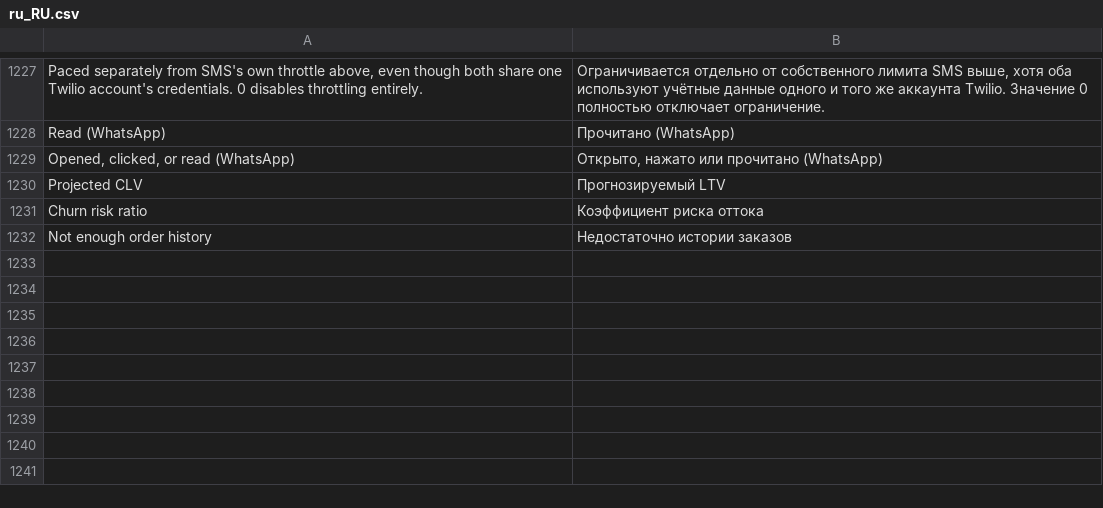
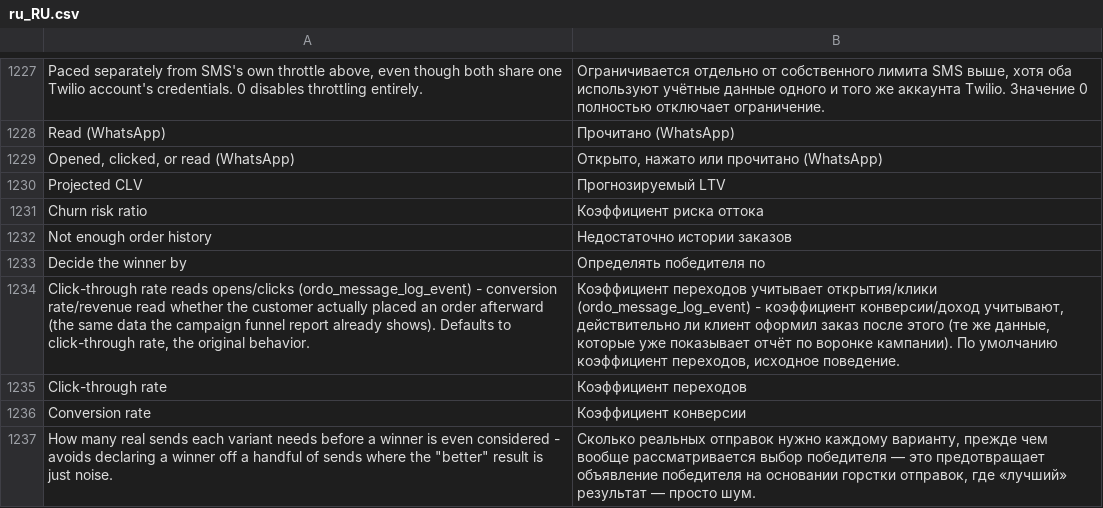
Before and after one commit to michalper/ordo, a CSV file: i18n/ru_RU.csv, drawn as a sheet; only a part is shown, gaps mark what is left out; the diff names each change by its address in the sheet, - before the commit and + after, or states it on an @@ line.

```diff
--- a/i18n/ru_RU.csv
+++ b/i18n/ru_RU.csv
+row 1233: Decide the winner by | Определять победителя по
+row 1234: Click-through rate reads opens/clicks (ordo_message_log_event) - conversion rate/revenue read whether the customer actually placed an order afterward (the same data the campaign funnel report already shows). Defaults to click-through rate, the original behavior. | Коэффициент переходов учитывает открытия/клики (ordo_message_log_event) - коэффициент конверсии/доход учитывают, действительно ли клиент оформил заказ после этого (те же данные, которые уже показывает отчёт по воронке кампании). По умолчанию коэффициент переходов, исходное поведение.
+row 1235: Click-through rate | Коэффициент переходов
+row 1236: Conversion rate | Коэффициент конверсии
+row 1237: How many real sends each variant needs before a winner is even considered - avoids declaring a winner off a handful of sends where the "better" result is just noise. | Сколько реальных отправок нужно каждому варианту, прежде чем вообще рассматривается выбор победителя — это предотвращает объявление победителя на основании горстки отправок, где «лучший» результат — просто шум.
```
Also changed, not shown: i18n/hu_HU.csv, i18n/it_IT.csv, 26 other files.
